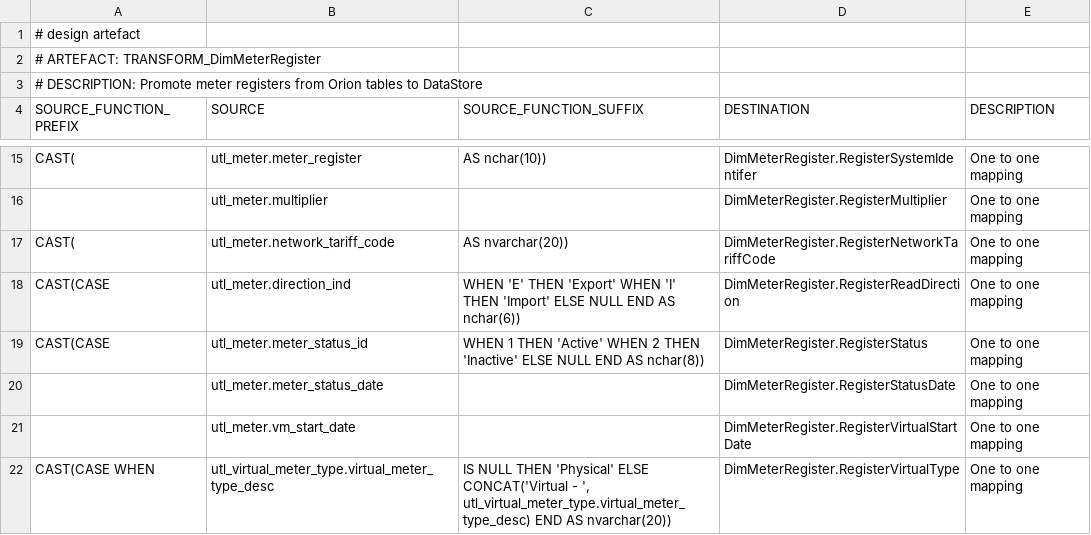
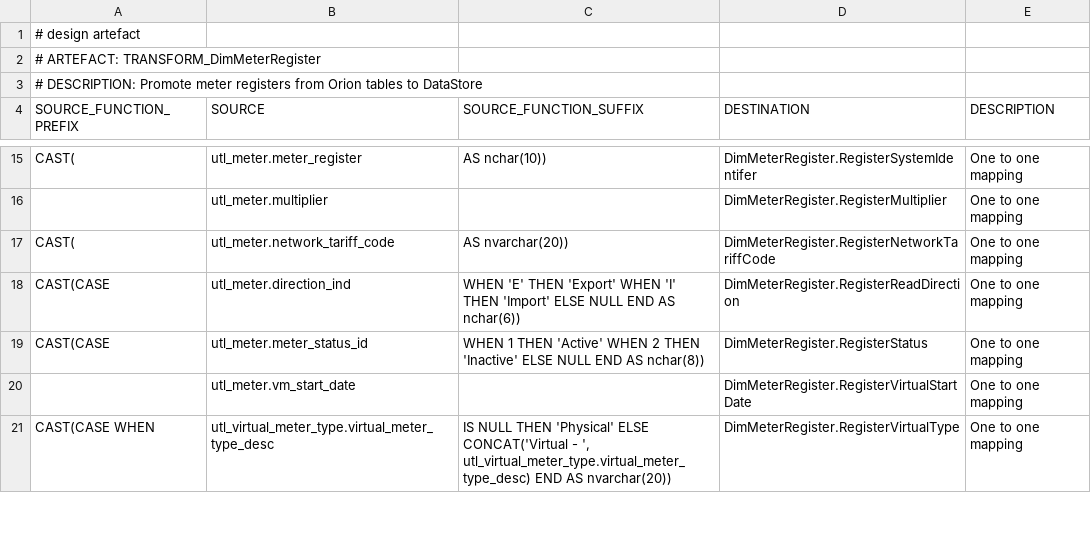
Before and after one commit to melvinwi/EDWCI, a TSV file: transformations/TRANSFORM_DimMeterRegister.tsv, drawn as a sheet; only a part is shown, gaps mark what is left out; the diff names each change by its address in the sheet, - before the commit and + after, or states it on an @@ line.

Commit message:
Updated DimMeterRegister for review [#710] [#714]

```diff
--- a/transformations/TRANSFORM_DimMeterRegister.tsv
+++ b/transformations/TRANSFORM_DimMeterRegister.tsv
-row 20:  | utl_meter.meter_status_date |  | DimMeterRegister.RegisterStatusDate | One to one mapping
```
Also changed, not shown: datastore/DimMeterRegister.tsv, 6 other files.
